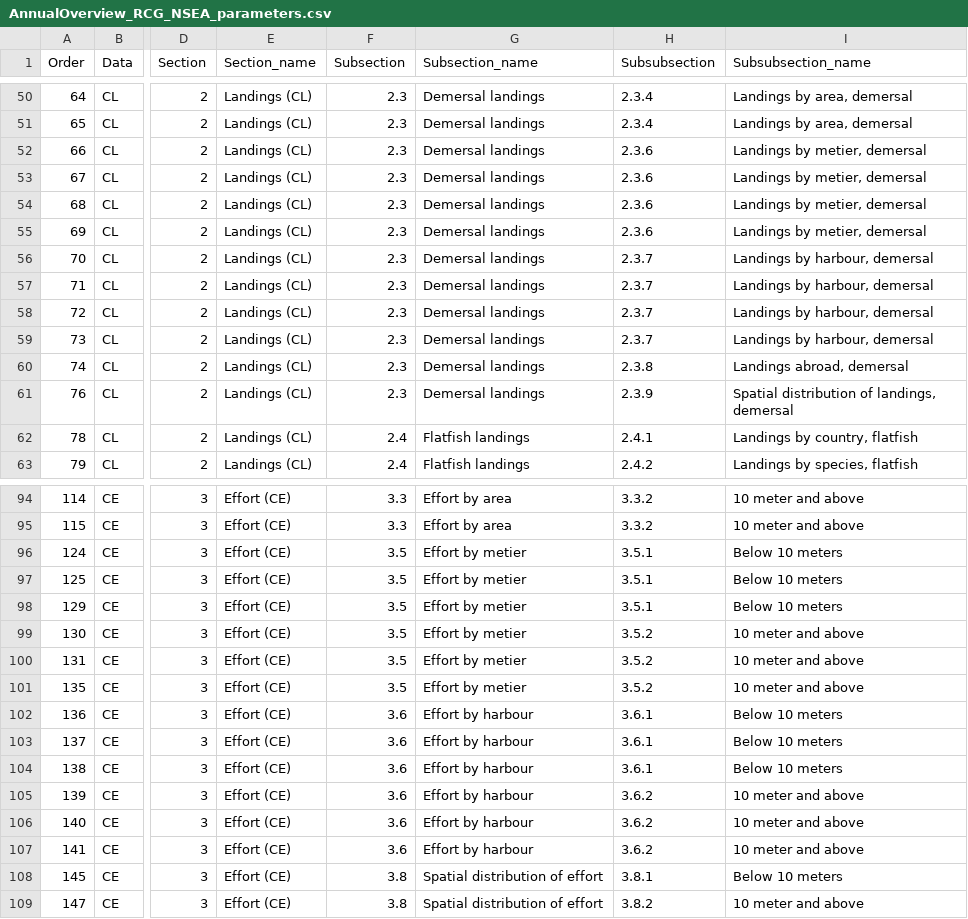
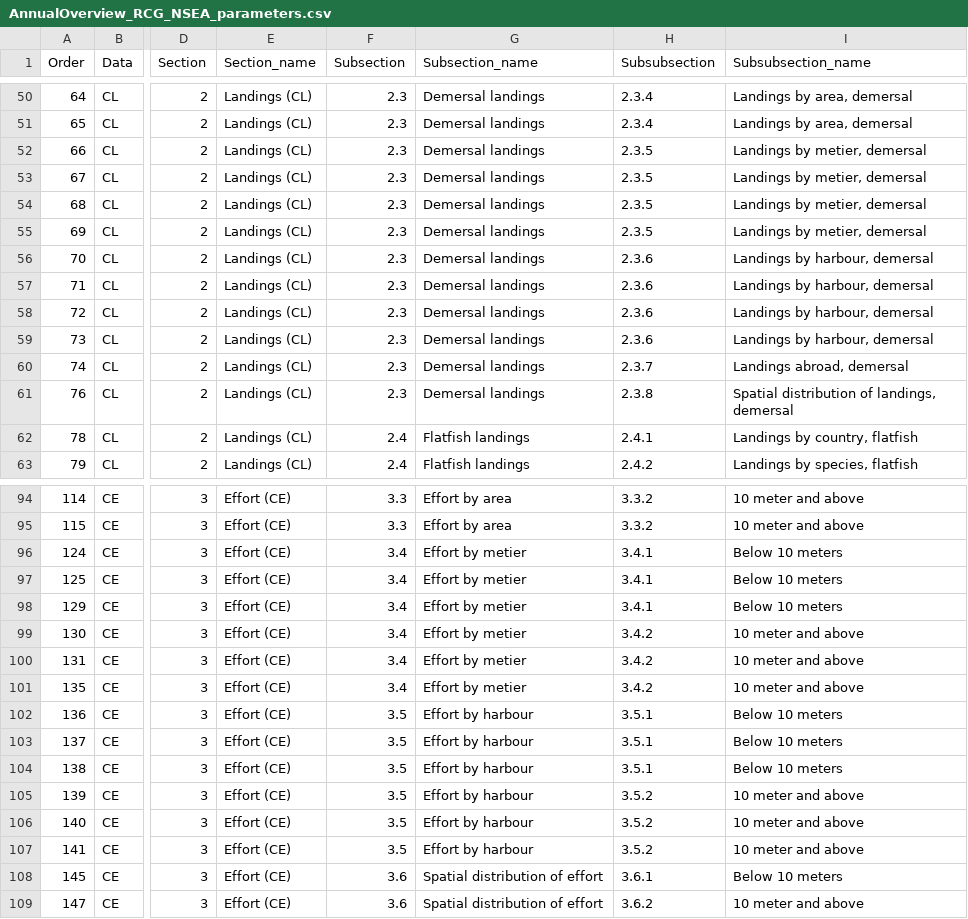
Before and after one commit to ices-eg/RCGs, a CSV file: RegionalOverviews/overviews_reports/fisheries_overviews/graphical_parameters/RCG_NSEA/Annual_Overview/AnnualOverview_RCG_NSEA_parameters.csv, drawn as a sheet; only a part is shown, gaps mark what is left out; the diff covers the shown part only; the diff names each change by its address in the sheet, - before the commit and + after, or states it on an @@ line.

```diff
--- a/RegionalOverviews/overviews_reports/fisheries_overviews/graphical_parameters/RCG_NSEA/Annual_Overview/AnnualOverview_RCG_NSEA_parameters.csv
+++ b/RegionalOverviews/overviews_reports/fisheries_overviews/graphical_parameters/RCG_NSEA/Annual_Overview/AnnualOverview_RCG_NSEA_parameters.csv
-H52:H55 (Subsubsection): 2.3.6
+H52:H55 (Subsubsection): 2.3.5
-H56:H59 (Subsubsection): 2.3.7
+H56:H59 (Subsubsection): 2.3.6
-H60 (Subsubsection): 2.3.8
+H60 (Subsubsection): 2.3.7
-H61 (Subsubsection): 2.3.9
+H61 (Subsubsection): 2.3.8
-F96:F101 (Subsection): 3.5
+F96:F101 (Subsection): 3.4
-H96:H98 (Subsubsection): 3.5.1
+H96:H98 (Subsubsection): 3.4.1
-H99:H101 (Subsubsection): 3.5.2
+H99:H101 (Subsubsection): 3.4.2
-F102:F107 (Subsection): 3.6
+F102:F107 (Subsection): 3.5
-H102:H104 (Subsubsection): 3.6.1
+H102:H104 (Subsubsection): 3.5.1
-H105:H107 (Subsubsection): 3.6.2
+H105:H107 (Subsubsection): 3.5.2
-F108:F109 (Subsection): 3.8
+F108:F109 (Subsection): 3.6
-H108 (Subsubsection): 3.8.1
+H108 (Subsubsection): 3.6.1
-H109 (Subsubsection): 3.8.2
+H109 (Subsubsection): 3.6.2
```
Also changed, not shown: 37 edited cells elsewhere in this file, RegionalOverviews/overviews_reports/fisheries_overviews/graphical_parameters/RCG_BA/Annual_Overview/AnnualOverview_RCG_BA_parameters.csv, RegionalOverviews/overviews_reports/fisheries_overviews/graphical_parameters/RCG_NA/Annual_Overview/AnnualOverview_RCG_NA_parameters.csv.
